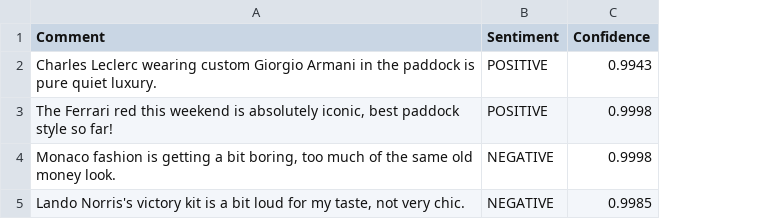
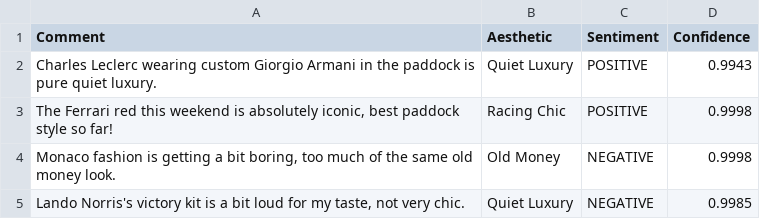
Before and after one commit to prakritim01/FashionPulse, a CSV file: data/processed/fashion_sentiment_sample.csv, drawn as a sheet; the diff names each change by its address in the sheet, - before the commit and + after, or states it on an @@ line.

```diff
--- a/data/processed/fashion_sentiment_sample.csv
+++ b/data/processed/fashion_sentiment_sample.csv
+column B (Aesthetic), rows 2-5: Quiet Luxury | Racing Chic | Old Money | Quiet Luxury
```
Also changed, not shown: 1 other file.
